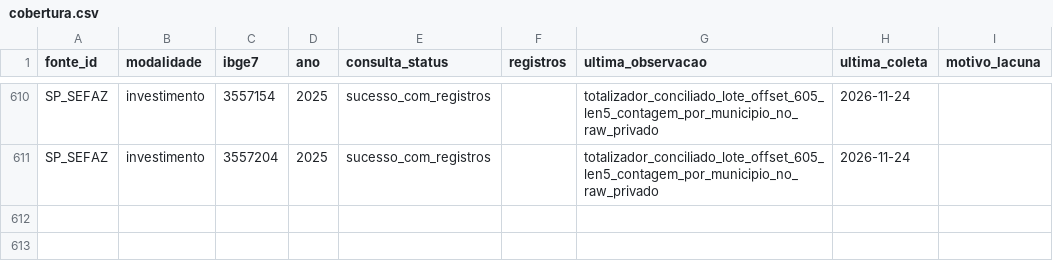
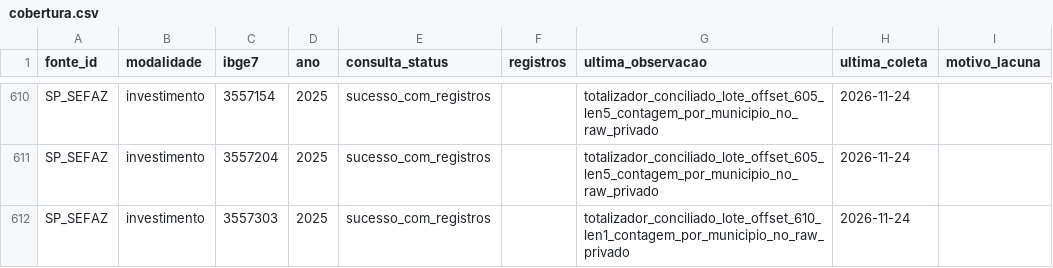
Before and after one commit to hilaliskandar/mapa_do_tesouro, a CSV file: governance/controls/investimentos_sp645/cobertura.csv, drawn as a sheet; only a part is shown, gaps mark what is left out.

Commit message:
S03: registrar ultimo lote de 2025

```diff
--- a/governance/controls/investimentos_sp645/cobertura.csv
+++ b/governance/controls/investimentos_sp645/cobertura.csv
@@ -611 +611,2 @@ SP_SEFAZ;investimento;3557154;2025;sucesso_com_registros;;totalizador_conciliado
 SP_SEFAZ;investimento;3557204;2025;sucesso_com_registros;;totalizador_conciliado_lote_offset_605_len5_contagem_por_municipio_no_raw_privado;2026-11-24;
+SP_SEFAZ;investimento;3557303;2025;sucesso_com_registros;;totalizador_conciliado_lote_offset_610_len1_contagem_por_municipio_no_raw_privado;2026-11-24;
```
